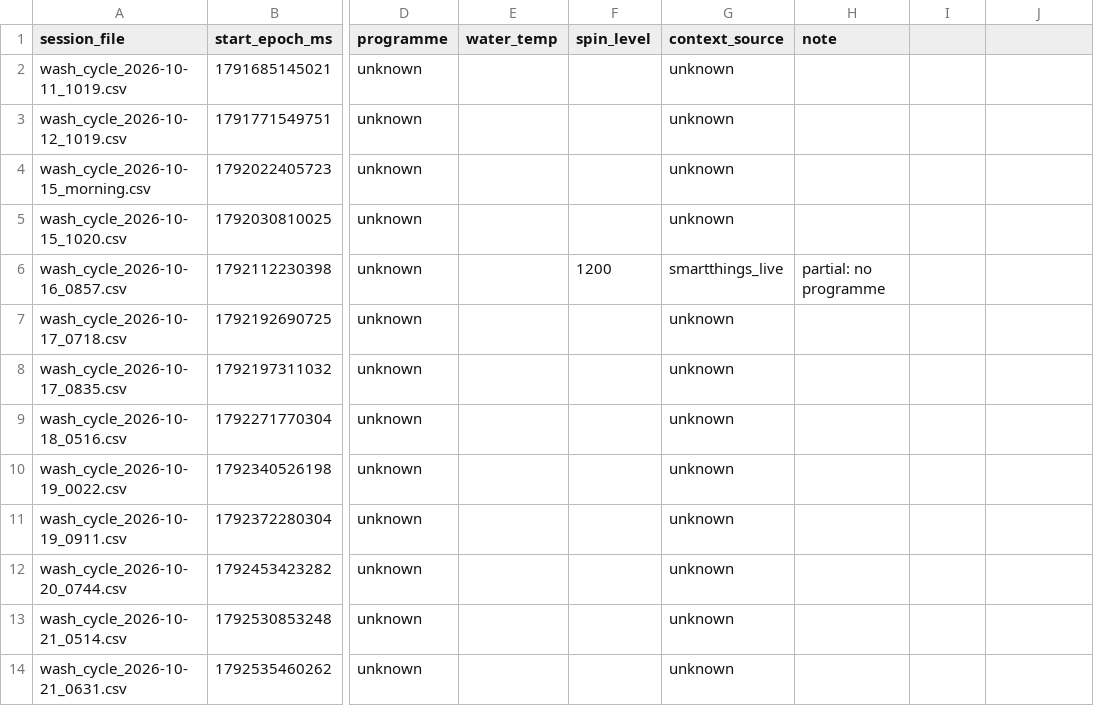
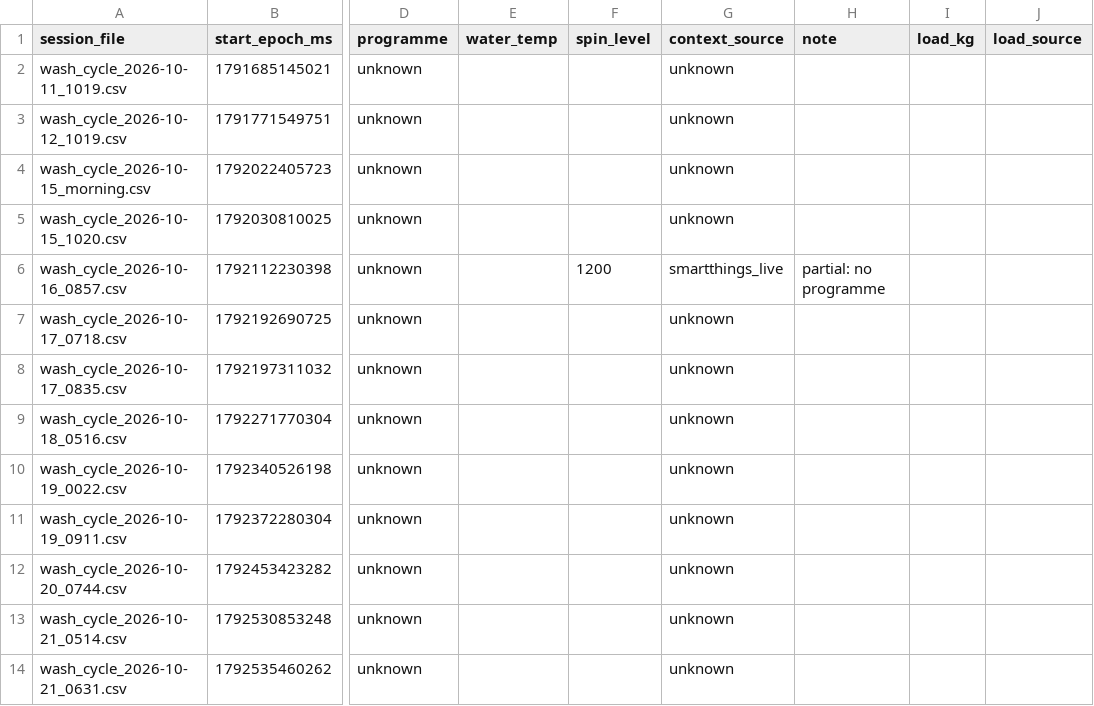
Before and after one commit to adamdanishj30/washer-pdm, a CSV file: data/session_context.csv, drawn as a sheet; only a part is shown, gaps mark what is left out; the diff names each change by its address in the sheet, - before the commit and + after, or states it on an @@ line.

Commit message:
fix(data): stop exporting guessed load_class; add load_kg to session context

```diff
--- a/data/session_context.csv
+++ b/data/session_context.csv
-I1: (empty)
+I1: load_kg
-J1: (empty)
+J1: load_source
```
Also changed, not shown: 13 other files.
